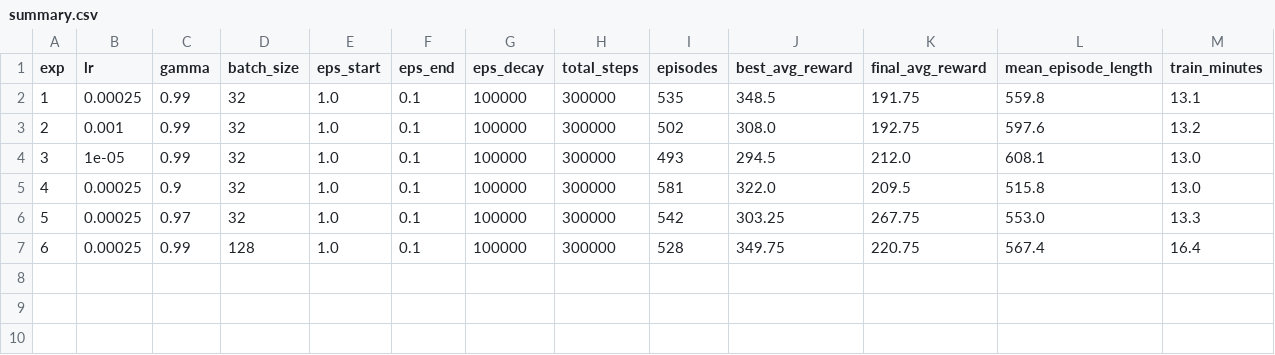
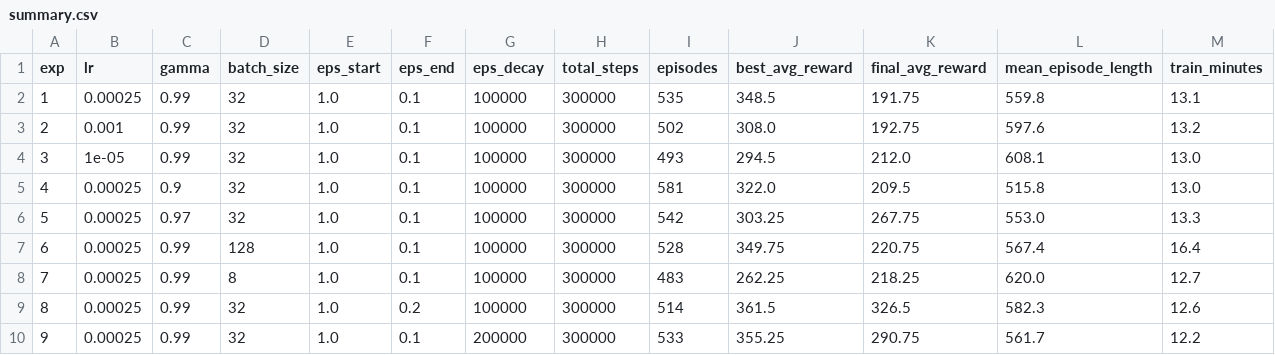
Before and after one commit to nehemmy55/Reinforcement-Learning-Formative3, a CSV file: models/nehemie/summary.csv, drawn as a sheet.

```diff
--- a/models/nehemie/summary.csv
+++ b/models/nehemie/summary.csv
@@ -7 +7,4 @@ exp,lr,gamma,batch_size,eps_start,eps_end,eps_decay,total_steps,episodes,best_av
 6,0.00025,0.99,128,1.0,0.1,100000,300000,528,349.75,220.75,567.4,16.4
+7,0.00025,0.99,8,1.0,0.1,100000,300000,483,262.25,218.25,620.0,12.7
+8,0.00025,0.99,32,1.0,0.2,100000,300000,514,361.5,326.5,582.3,12.6
+9,0.00025,0.99,32,1.0,0.1,200000,300000,533,355.25,290.75,561.7,12.2
```
Also changed, not shown: 9 other files.
